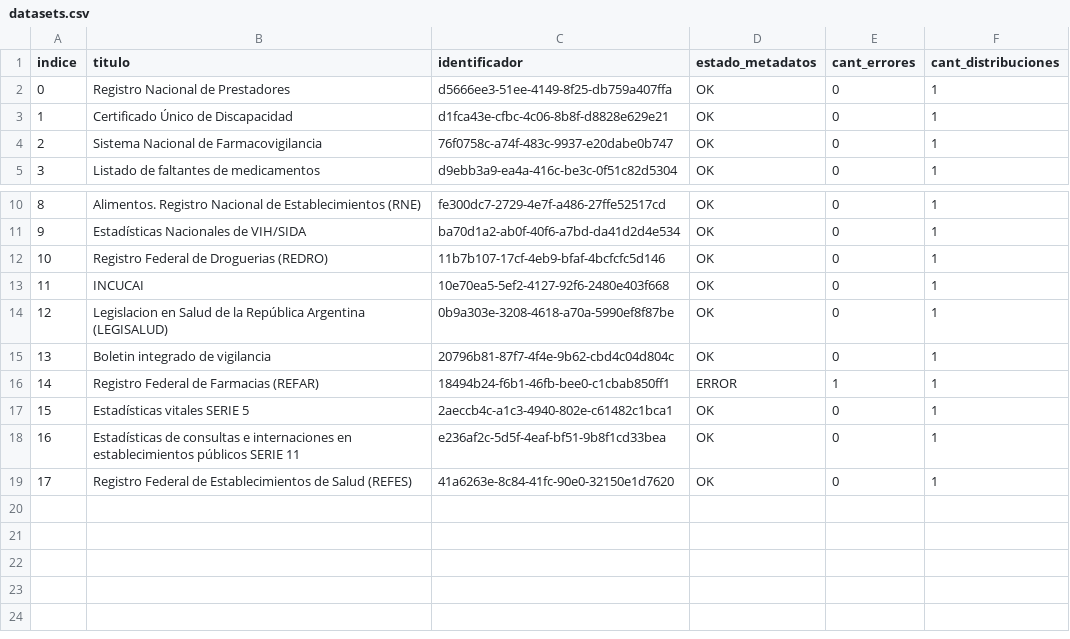
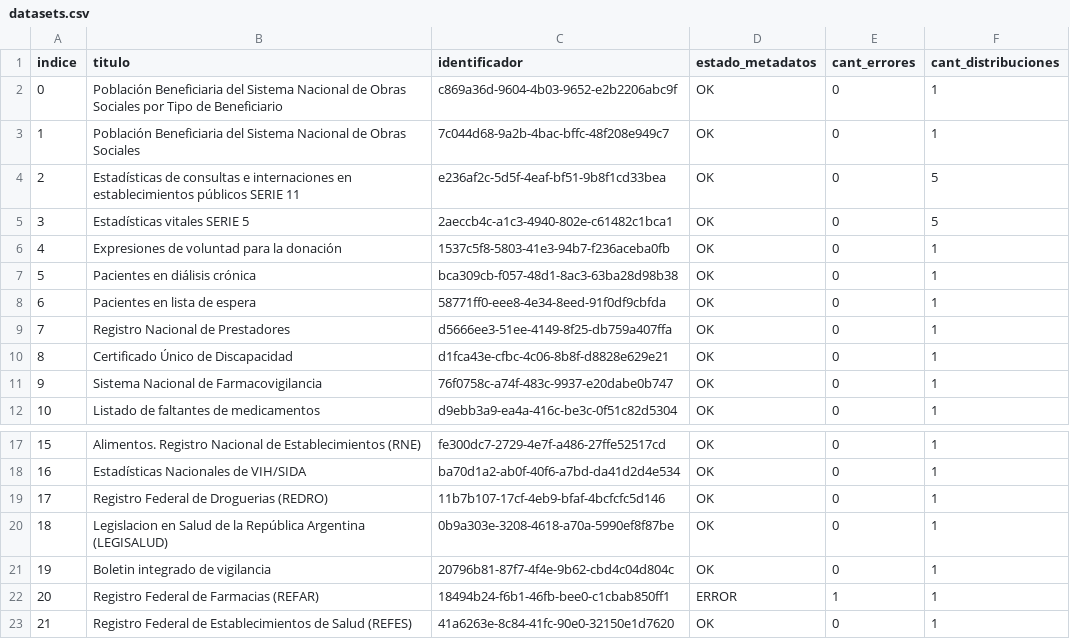
Before and after one commit to augustodevesa/libreria-catalogos, a CSV file: salud/datasets.csv, drawn as a sheet; only a part is shown, gaps mark what is left out; removed rows and columns are numbered as before the commit, all else as after; the diff names each change by its address in the sheet, - before the commit and + after, or states it on an @@ line.

Commit message:
Modifico archivo salud/datasets.csv según cambios del 2017-12-07

```diff
--- a/salud/datasets.csv
+++ b/salud/datasets.csv
+row 2: 0 | Población Beneficiaria del Sistema Nacional de Obras Sociales por Tipo de Beneficiario | c869a36d-9604-4b03-9652-e2b2206abc9f | OK | 0 | 1
+row 3: 1 | Población Beneficiaria del Sistema Nacional de Obras Sociales | 7c044d68-9a2b-4bac-bffc-48f208e949c7 | OK | 0 | 1
+row 4: 2 | Estadísticas de consultas e internaciones en establecimientos públicos SERIE 11 | e236af2c-5d5f-4eaf-bf51-9b8f1cd33bea | OK | 0 | 5
+row 5: 3 | Estadísticas vitales SERIE 5 | 2aeccb4c-a1c3-4940-802e-c61482c1bca1 | OK | 0 | 5
+row 6: 4 | Expresiones de voluntad para la donación | 1537c5f8-5803-41e3-94b7-f236aceba0fb | OK | 0 | 1
+row 7: 5 | Pacientes en diálisis crónica | bca309cb-f057-48d1-8ac3-63ba28d98b38 | OK | 0 | 1
+row 8: 6 | Pacientes en lista de espera | 58771ff0-eee8-4e34-8eed-91f0df9cbfda | OK | 0 | 1
@@ column A (indice) renumbered from row 9 down @@
-row 13: 11 | INCUCAI | 10e70ea5-5ef2-4127-92f6-2480e403f668 | OK | 0 | 1
-row 17: 15 | Estadísticas vitales SERIE 5 | 2aeccb4c-a1c3-4940-802e-c61482c1bca1 | OK | 0 | 1
-row 18: 16 | Estadísticas de consultas e internaciones en establecimientos públicos SERIE 11 | e236af2c-5d5f-4eaf-bf51-9b8f1cd33bea | OK | 0 | 1
```
